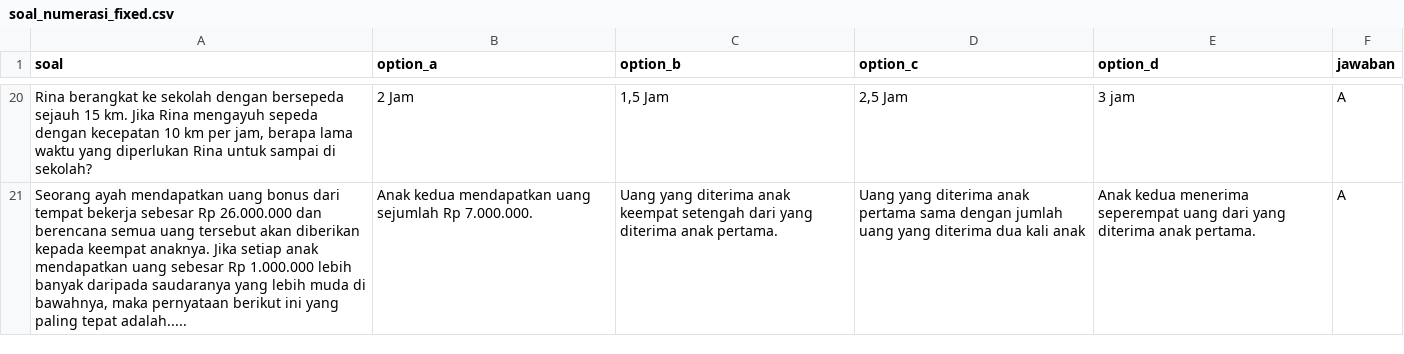
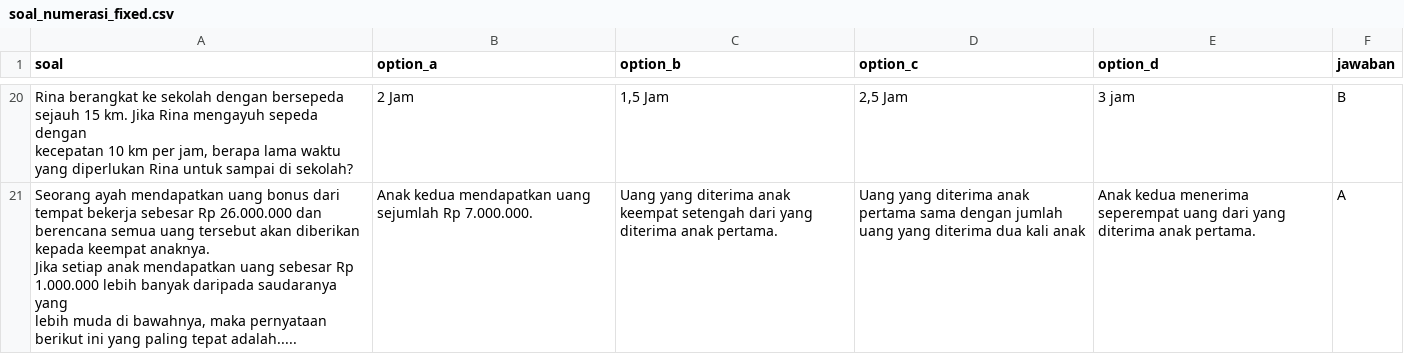
Before and after one commit to ibayeye/litnum-fun, a CSV file: litnumfun/assets/soal_numerasi_fixed.csv, drawn as a sheet; only a part is shown, gaps mark what is left out; the diff covers the shown part only; the diff names each change by its address in the sheet, - before the commit and + after, or states it on an @@ line.

```diff
--- a/litnumfun/assets/soal_numerasi_fixed.csv
+++ b/litnumfun/assets/soal_numerasi_fixed.csv
-A20 (soal): …di sekolah?
+A20 (soal): …di sekolah?
-F20 (jawaban): A
+F20 (jawaban): B
-A21 (soal): …tepat adalah.....
+A21 (soal): …tepat adalah.....
```
Also changed, not shown: 2 added rows, 2 removed rows and 27 edited cells elsewhere in this file, litnumfun/assets/soal_literasi_fixed.csv, 4 other files.
